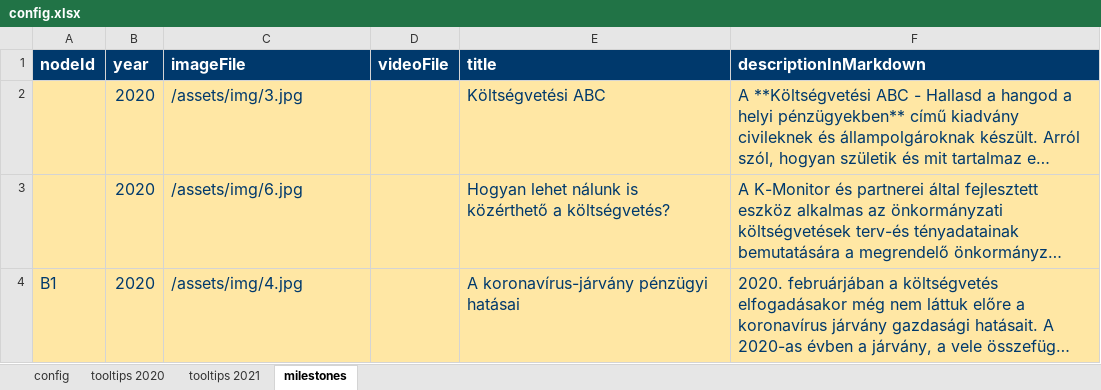
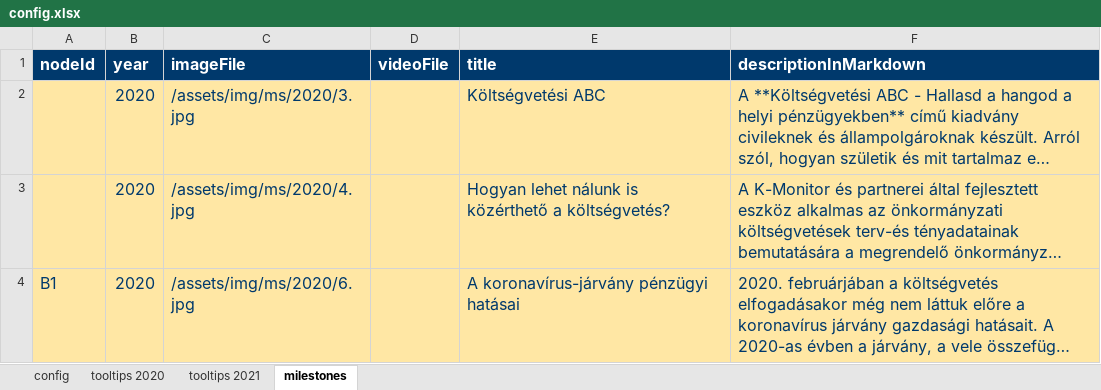
Before and after one commit to k-monitor/onkormanyzati-koltsegvetes-v2, an Excel workbook: input/config.xlsx, sheet milestones, drawn as a sheet; only a part is shown; long unchanged cells end in …; values as stored, in another font and other column widths than the file's, no borders; the diff covers the shown part only; the diff names each change by its address in the sheet, - before the commit and + after, or states it on an @@ line.

Commit message:
added new config and milestone pics

```diff
--- a/input/config.xlsx (sheet milestones)
+++ b/input/config.xlsx (sheet milestones)
-C2 (imageFile): /assets/img/3.jpg
+C2 (imageFile): /assets/img/ms/2020/3.jpg
-C3 (imageFile): /assets/img/6.jpg
+C3 (imageFile): /assets/img/ms/2020/4.jpg
-C4 (imageFile): /assets/img/4.jpg
+C4 (imageFile): /assets/img/ms/2020/6.jpg
```
Also changed, not shown: 9 added rows elsewhere in this sheet, sheet tooltips 2021, sheet tooltips 2020, sheet config, 14 other files.
